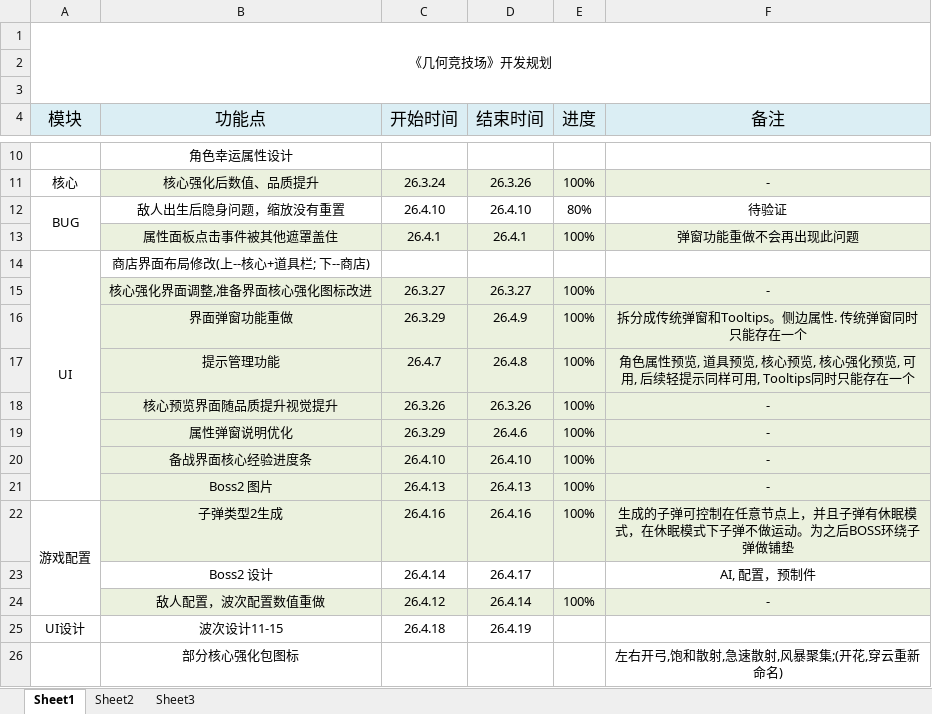
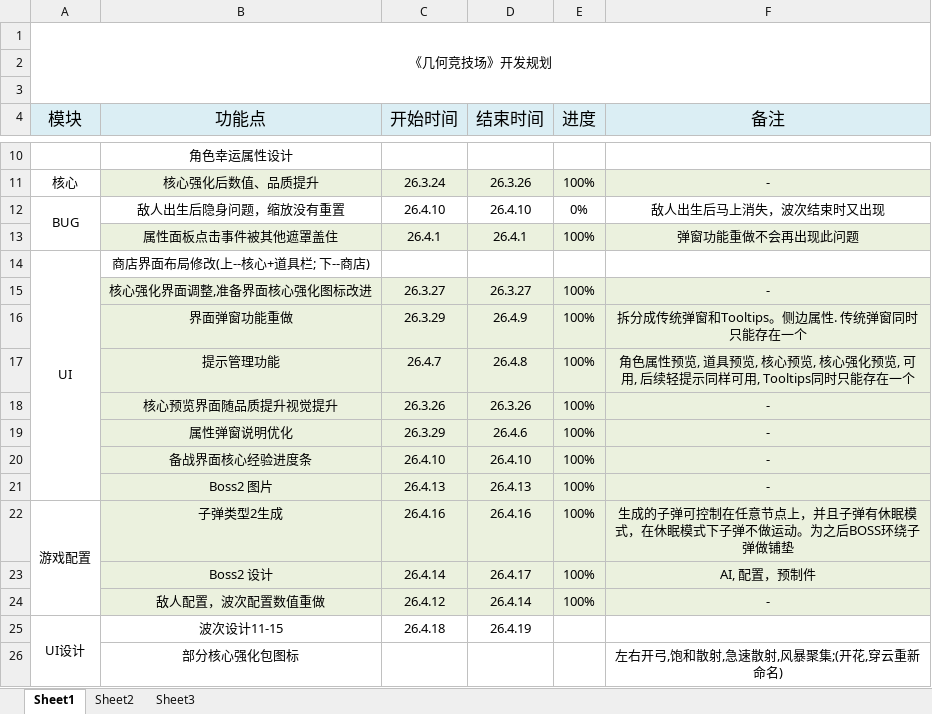
Before and after one commit to FrontEndDevLin/ProjectSP, an Excel workbook: 1.xlsx, sheet Sheet1, drawn as a sheet; only a part is shown, gaps mark what is left out; values as stored, in another font and other column widths than the file's, no borders; the diff names each change by its address in the sheet, - before the commit and + after, or states it on an @@ line.

```diff
--- a/1.xlsx (sheet Sheet1)
+++ b/1.xlsx (sheet Sheet1)
-E12 (进度): 80%
+E12 (进度): 0%
-F12 (备注): 待验证
+F12 (备注): 敌人出生后马上消失，波次结束时又出现
-B23:F23 fill: none
+B23:F23 fill: #EBF1DE
-E23 (进度): (empty)
+E23 (进度): 100%
+A25:A26 merged
```
Also changed, not shown: 8 other files.
